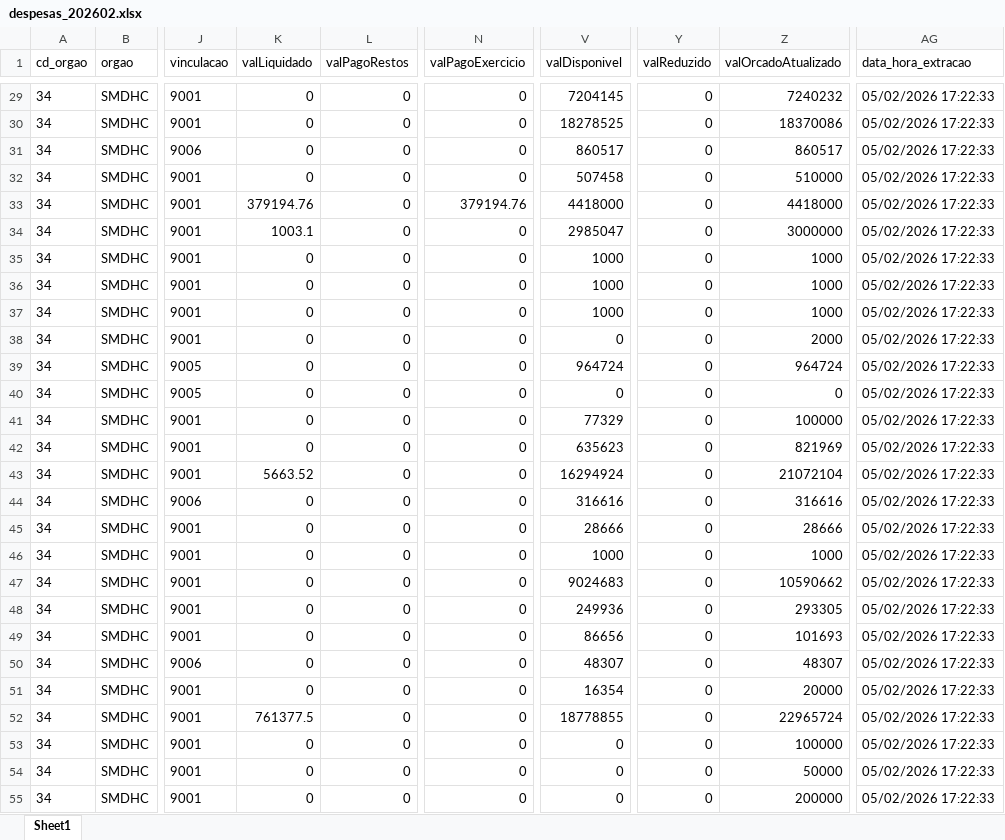
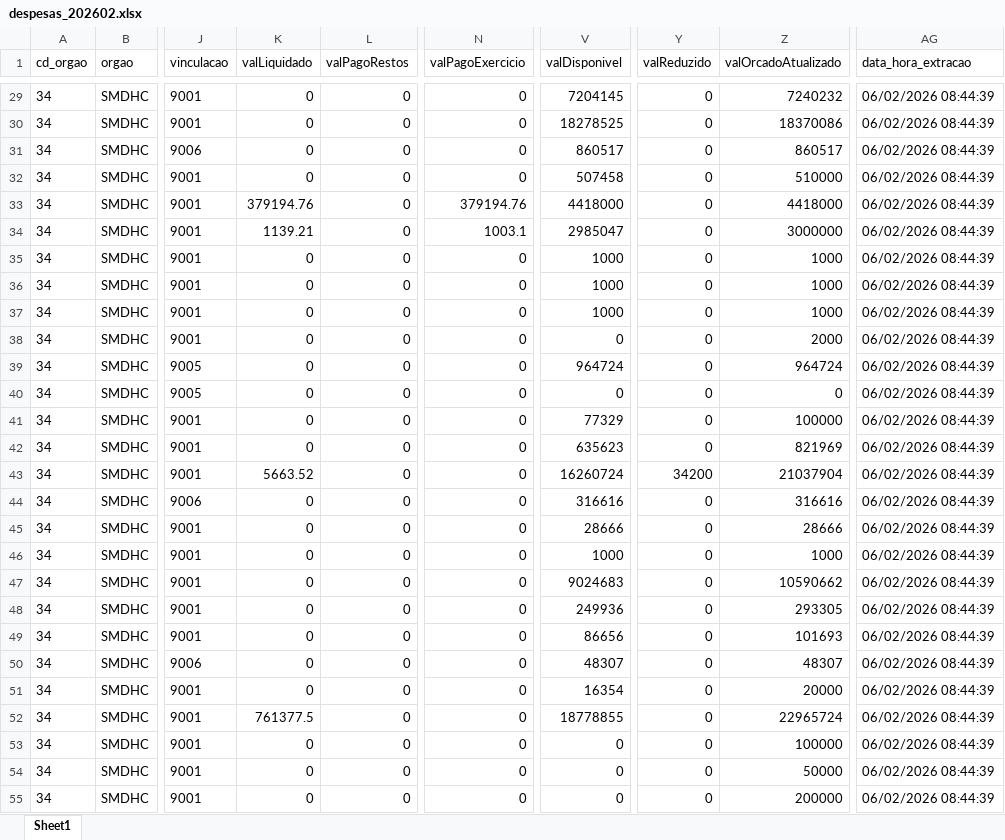
Before and after one commit to NathanSFaita/painel_orcamentario, an Excel workbook: base_despesas/2026/despesas_202602.xlsx, sheet Sheet1, drawn as a sheet; only a part is shown, gaps mark what is left out; values as stored, in another font and other column widths than the file's, no borders; the diff covers the shown part only; the diff names each change by its address in the sheet, - before the commit and + after, or states it on an @@ line.

```diff
--- a/base_despesas/2026/despesas_202602.xlsx (sheet Sheet1)
+++ b/base_despesas/2026/despesas_202602.xlsx (sheet Sheet1)
-AG29:AG55 (data_hora_extracao): 05/02/2026 17:22:33
+AG29:AG55 (data_hora_extracao): 06/02/2026 08:44:39
-K34 (valLiquidado): 1003.1
+K34 (valLiquidado): 1139.21
-N34 (valPagoExercicio): 0
+N34 (valPagoExercicio): 1003.1
-V43 (valDisponivel): 16294924
+V43 (valDisponivel): 16260724
-Y43 (valReduzido): 0
+Y43 (valReduzido): 34200
-Z43 (valOrcadoAtualizado): 21072104
+Z43 (valOrcadoAtualizado): 21037904
```
Also changed, not shown: 141 edited cells elsewhere in this sheet, 2 other files.
